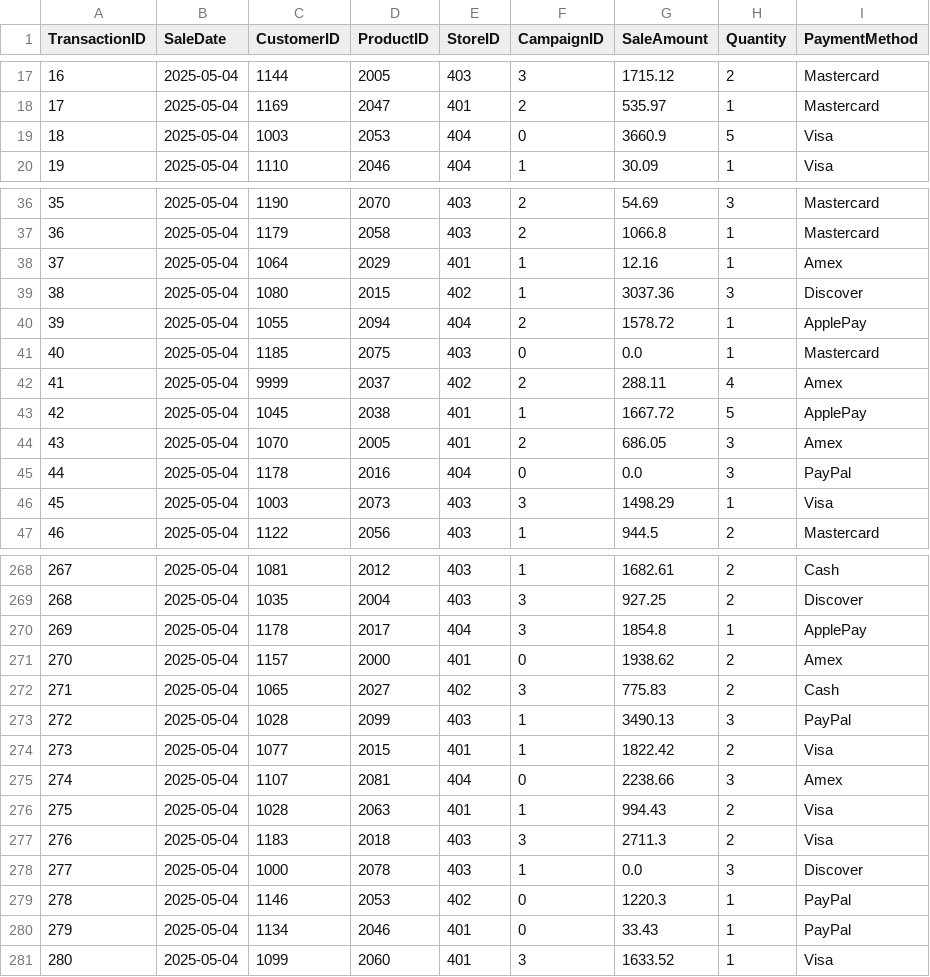
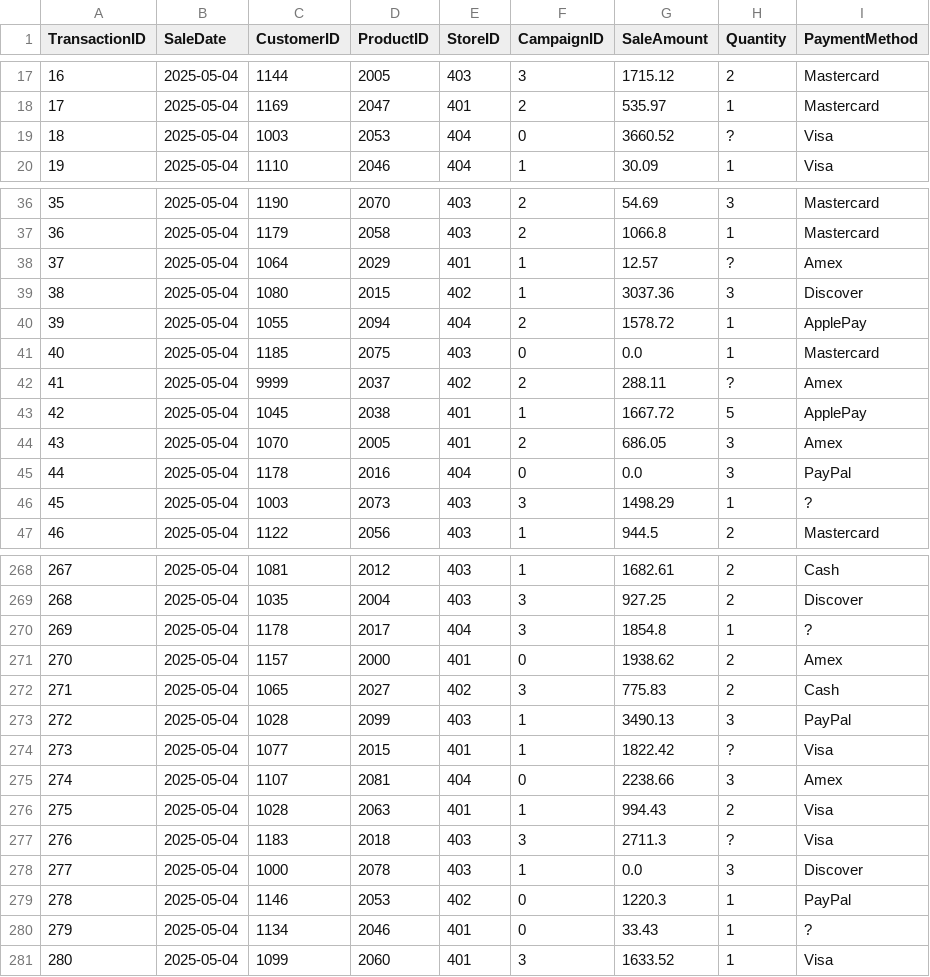
Before and after one commit to KHenn22/smart-store-kevinhennelly, a CSV file: data/raw/sales_data.csv, drawn as a sheet; only a part is shown, gaps mark what is left out; the diff covers the shown part only.

Commit message:
Completed D3.2 Data Cleaning and ETL Prep

```diff
--- a/data/raw/sales_data.csv
+++ b/data/raw/sales_data.csv
@@ -18,3 +18,3 @@ TransactionID,SaleDate,CustomerID,ProductID,StoreID,CampaignID,SaleAmount,Quanti
 17,2025-05-04,1169,2047,401,2,535.97,1,Mastercard
-18,2025-05-04,1003,2053,404,0,3660.9,5,Visa
+18,2025-05-04,1003,2053,404,0,3660.52,?,Visa
 19,2025-05-04,1110,2046,404,1,30.09,1,Visa
@@ -37,3 +37,3 @@ TransactionID,SaleDate,CustomerID,ProductID,StoreID,CampaignID,SaleAmount,Quanti
 36,2025-05-04,1179,2058,403,2,1066.8,1,Mastercard
-37,2025-05-04,1064,2029,401,1,12.16,1,Amex
+37,2025-05-04,1064,2029,401,1,12.57,?,Amex
 38,2025-05-04,1080,2015,402,1,3037.36,3,Discover
@@ -41,3 +41,3 @@ TransactionID,SaleDate,CustomerID,ProductID,StoreID,CampaignID,SaleAmount,Quanti
 40,2025-05-04,1185,2075,403,0,0.0,1,Mastercard
-41,2025-05-04,9999,2037,402,2,288.11,4,Amex
+41,2025-05-04,9999,2037,402,2,288.11,?,Amex
 42,2025-05-04,1045,2038,401,1,1667.72,5,ApplePay
@@ -45,3 +45,3 @@ TransactionID,SaleDate,CustomerID,ProductID,StoreID,CampaignID,SaleAmount,Quanti
 44,2025-05-04,1178,2016,404,0,0.0,3,PayPal
-45,2025-05-04,1003,2073,403,3,1498.29,1,Visa
+45,2025-05-04,1003,2073,403,3,1498.29,1,?
 46,2025-05-04,1122,2056,403,1,944.5,2,Mastercard
@@ -269,3 +269,3 @@ TransactionID,SaleDate,CustomerID,ProductID,StoreID,CampaignID,SaleAmount,Quanti
 268,2025-05-04,1035,2004,403,3,927.25,2,Discover
-269,2025-05-04,1178,2017,404,3,1854.8,1,ApplePay
+269,2025-05-04,1178,2017,404,3,1854.8,1,?
 270,2025-05-04,1157,2000,401,0,1938.62,2,Amex
@@ -273,9 +273,9 @@ TransactionID,SaleDate,CustomerID,ProductID,StoreID,CampaignID,SaleAmount,Quanti
 272,2025-05-04,1028,2099,403,1,3490.13,3,PayPal
-273,2025-05-04,1077,2015,401,1,1822.42,2,Visa
+273,2025-05-04,1077,2015,401,1,1822.42,?,Visa
 274,2025-05-04,1107,2081,404,0,2238.66,3,Amex
 275,2025-05-04,1028,2063,401,1,994.43,2,Visa
-276,2025-05-04,1183,2018,403,3,2711.3,2,Visa
+276,2025-05-04,1183,2018,403,3,2711.3,?,Visa
 277,2025-05-04,1000,2078,403,1,0.0,3,Discover
 278,2025-05-04,1146,2053,402,0,1220.3,1,PayPal
-279,2025-05-04,1134,2046,401,0,33.43,1,PayPal
+279,2025-05-04,1134,2046,401,0,33.43,1,?
 280,2025-05-04,1099,2060,401,3,1633.52,1,Visa
```
Also changed, not shown: 36 edited cells elsewhere in this file, 9 other files.
